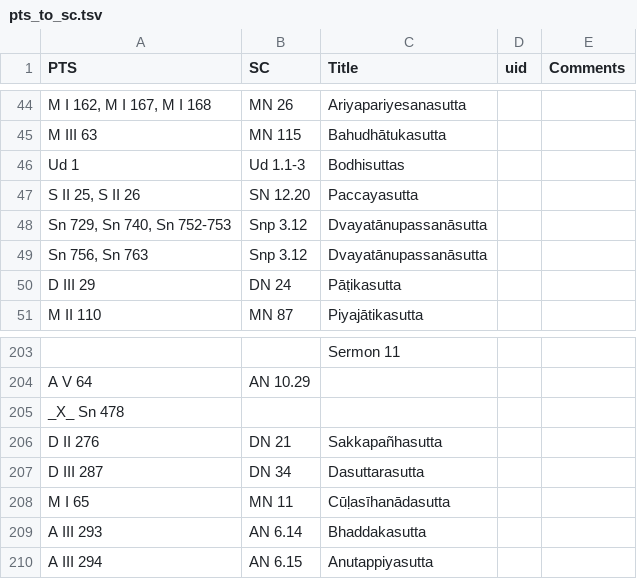
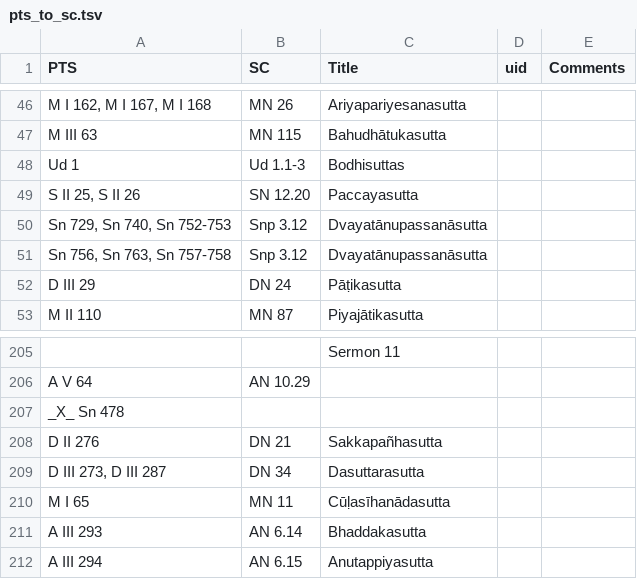
Before and after one commit to seeingthroughthenet/nibbana-the-mind-stilled, a TSV file: helpers/pts_to_sc.tsv, drawn as a sheet; only a part is shown, gaps mark what is left out; the diff covers the shown part only.

```diff
--- a/helpers/pts_to_sc.tsv
+++ b/helpers/pts_to_sc.tsv
@@ -48,3 +50,3 @@ S II 25, S II 26	SN 12.20	Paccayasutta
 Sn 729, Sn 740, Sn 752-753	Snp 3.12	Dvayatānupassanāsutta		
-Sn 756, Sn 763	Snp 3.12	Dvayatānupassanāsutta		
+Sn 756, Sn 763, Sn 757-758	Snp 3.12	Dvayatānupassanāsutta		
 D III 29	DN 24	Pāṭikasutta		
@@ -206,3 +208,3 @@ _X_ Sn 478
 D II 276	DN 21	Sakkapañhasutta		
-D III 287	DN 34	Dasuttarasutta		
+D III 273, D III 287	DN 34	Dasuttarasutta		
 M I 65	MN 11	Cūḷasīhanādasutta		
```
Also changed, not shown: 13 added rows and 2 edited cells elsewhere in this file, 10 other files.
